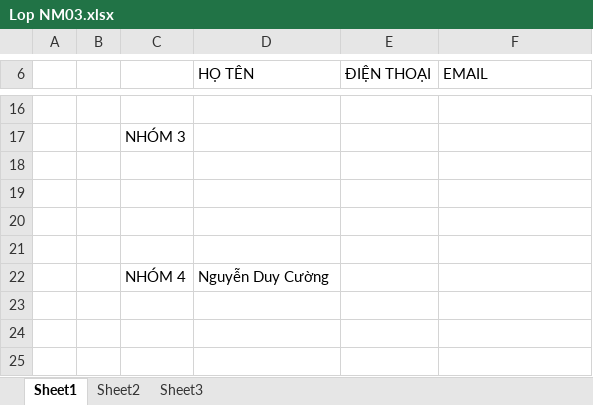
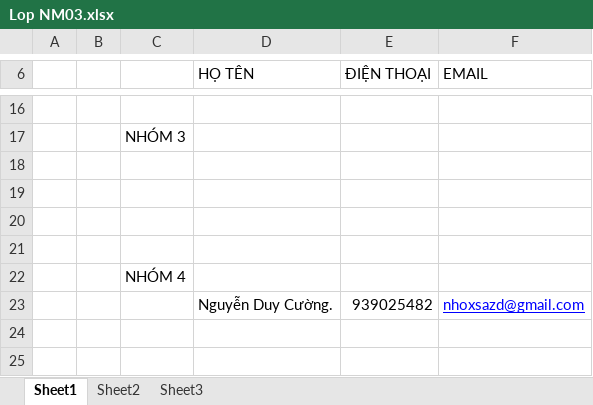
Before and after one commit to bang-tam/NM03_NHOM4, an Excel workbook: Lop NM03.xlsx, sheet Sheet1, drawn as a sheet; only a part is shown, gaps mark what is left out; values as stored, in another font and other column widths than the file's, no borders; the diff names each change by its address in the sheet, - before the commit and + after, or states it on an @@ line.

Commit message:
nn
nn

```diff
--- a/Lop NM03.xlsx (sheet Sheet1)
+++ b/Lop NM03.xlsx (sheet Sheet1)
-D22 (HỌ TÊN): Nguyễn Duy Cường
+D22 (HỌ TÊN): (empty)
-row 23: (empty)
+row 23:  |  |  | Nguyễn Duy Cường. | 939025482 | nhoxsazd@gmail.com
```
